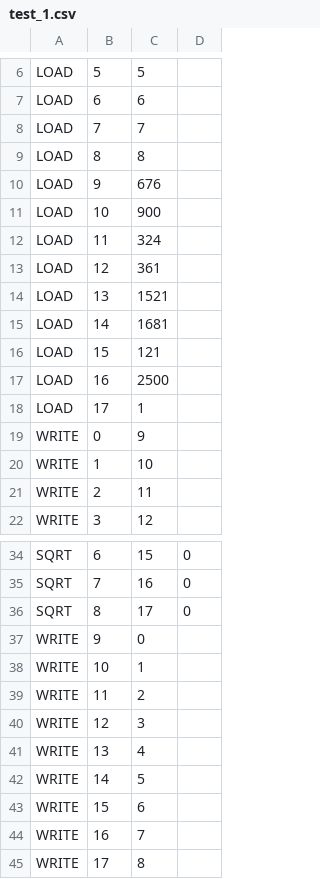
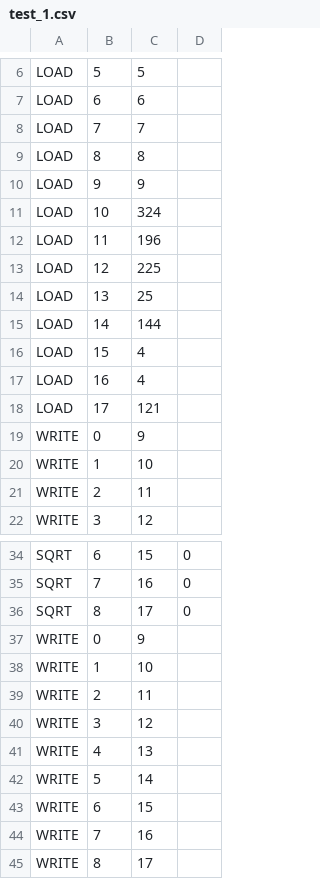
Before and after one commit to AlbertForeber/ConfUpr3, a CSV file: test_1.csv, drawn as a sheet; only a part is shown, gaps mark what is left out.

```diff
--- a/test_1.csv
+++ b/test_1.csv
@@ -9,11 +9,11 @@ LOAD;7;7;
 LOAD;8;8;
-LOAD;9;676;
-LOAD;10;900;
-LOAD;11;324;
-LOAD;12;361;
-LOAD;13;1521;
-LOAD;14;1681;
-LOAD;15;121;
-LOAD;16;2500;
-LOAD;17;1;
+LOAD;9;9;
+LOAD;10;324;
+LOAD;11;196;
+LOAD;12;225;
+LOAD;13;25;
+LOAD;14;144;
+LOAD;15;4;
+LOAD;16;4;
+LOAD;17;121;
 WRITE;0;9;
@@ -36,10 +36,10 @@ SQRT;7;16;0;
 SQRT;8;17;0;
-WRITE;9;0;
-WRITE;10;1;
-WRITE;11;2;
-WRITE;12;3;
-WRITE;13;4;
-WRITE;14;5;
-WRITE;15;6;
-WRITE;16;7;
-WRITE;17;8;
+WRITE;0;9;
+WRITE;1;10;
+WRITE;2;11;
+WRITE;3;12;
+WRITE;4;13;
+WRITE;5;14;
+WRITE;6;15;
+WRITE;7;16;
+WRITE;8;17;
```
Also changed, not shown: test_2.csv, test_3.csv, 2 other files.
